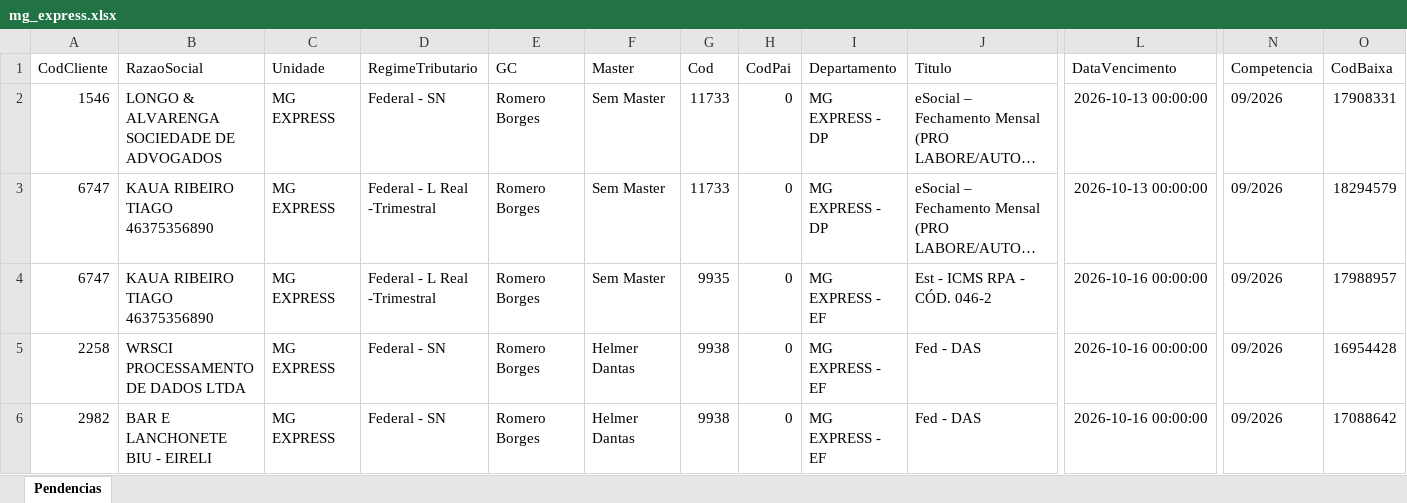
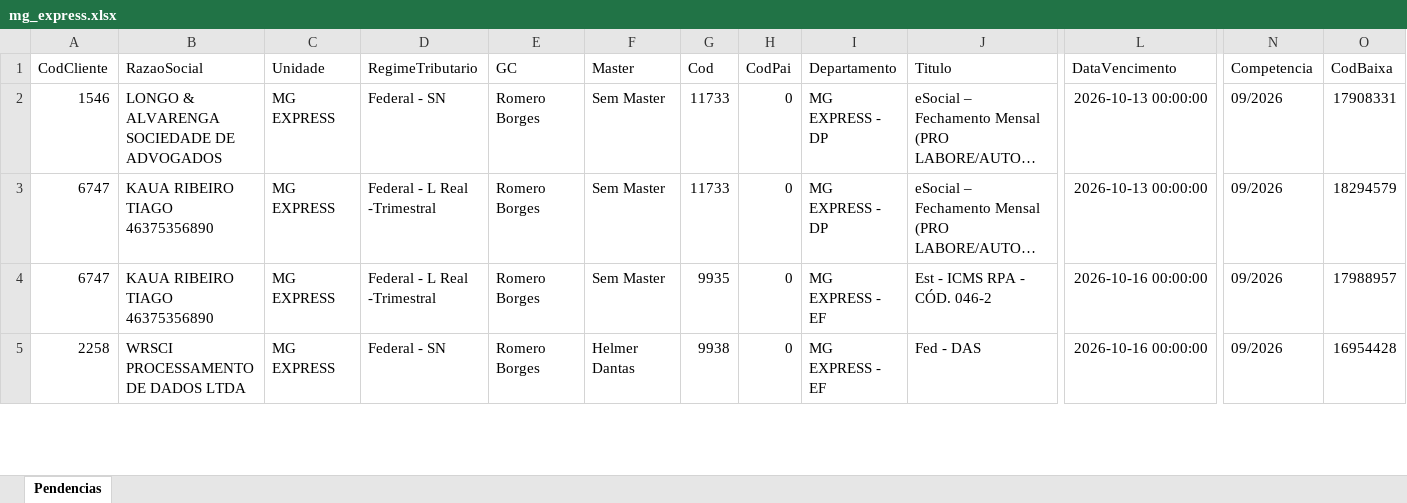
Before and after one commit to Controladoria-MG/Portal-das-tarefas, an Excel workbook: dados/base/mg_express.xlsx, sheet Pendencias, drawn as a sheet; only a part is shown, gaps mark what is left out; long unchanged cells end in …; values as stored, in another font and other column widths than the file's, no borders; removed rows and columns are numbered as before the commit, all else as after; rows hold the shown columns only; the diff covers the shown part only; the diff names each change by its address in the sheet, - before the commit and + after, or states it on an @@ line.

```diff
--- a/dados/base/mg_express.xlsx (sheet Pendencias)
+++ b/dados/base/mg_express.xlsx (sheet Pendencias)
-row 6: 2982 | BAR E LANCHONETE BIU - EIRELI | MG EXPRESS | Federal - SN | Romero Borges | Helmer Dantas | 9938 | 0 | MG EXPRESS - EF | Fed - DAS | 2026-10-16 00:00:00 | 09/2026 | 17088642
```
Also changed, not shown: 2 added rows and 1 removed row elsewhere in this sheet, dados/base/bpo.xlsx, dados/base/goias.xlsx, 4 other files.
